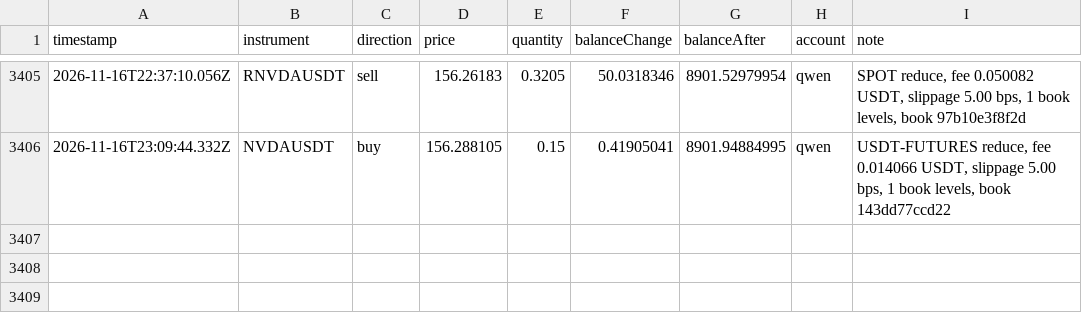
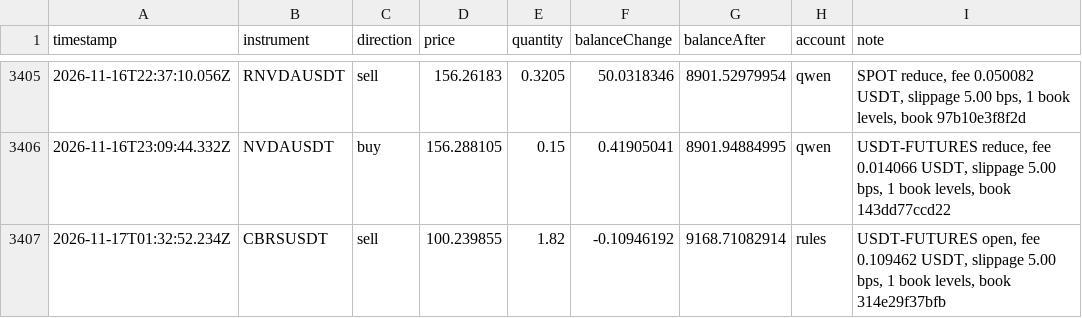
Before and after one commit to ramakrishnanhulk20/kaaval-record, a CSV file: kaaval/trades.csv, drawn as a sheet; only a part is shown, gaps mark what is left out.

Commit message:
record 2026-11-17T01:38Z: 54061 ledger entries, 3 reviews

```diff
--- a/kaaval/trades.csv
+++ b/kaaval/trades.csv
@@ -3406 +3406,2 @@ timestamp,instrument,direction,price,quantity,balanceChange,balanceAfter,account
 2026-11-16T23:09:44.332Z,NVDAUSDT,buy,156.288105,0.15,0.41905041,8901.94884995,qwen,"USDT-FUTURES reduce, fee 0.014066 USDT, slippage 5.00 bps, 1 book levels, book 143dd77ccd22"
+2026-11-17T01:32:52.234Z,CBRSUSDT,sell,100.239855,1.82,-0.10946192,9168.71082914,rules,"USDT-FUTURES open, fee 0.109462 USDT, slippage 5.00 bps, 1 book levels, book 314e29f37bfb"
```
Also changed, not shown: 5 other files.
